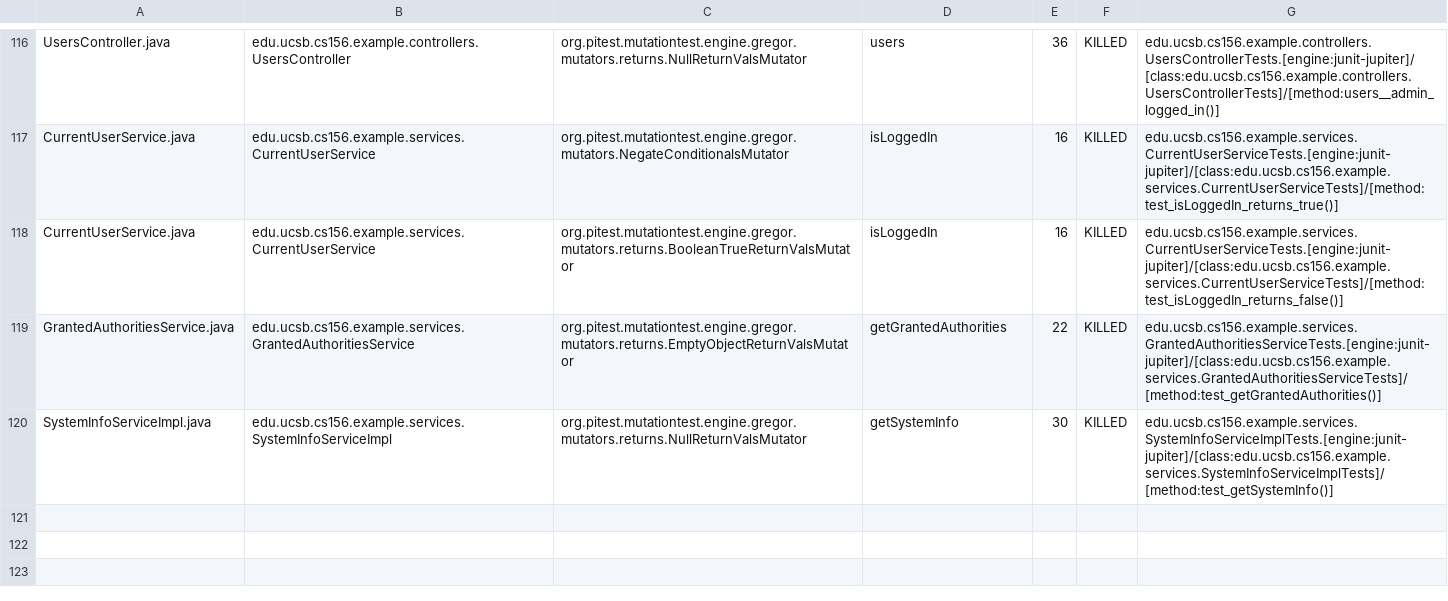
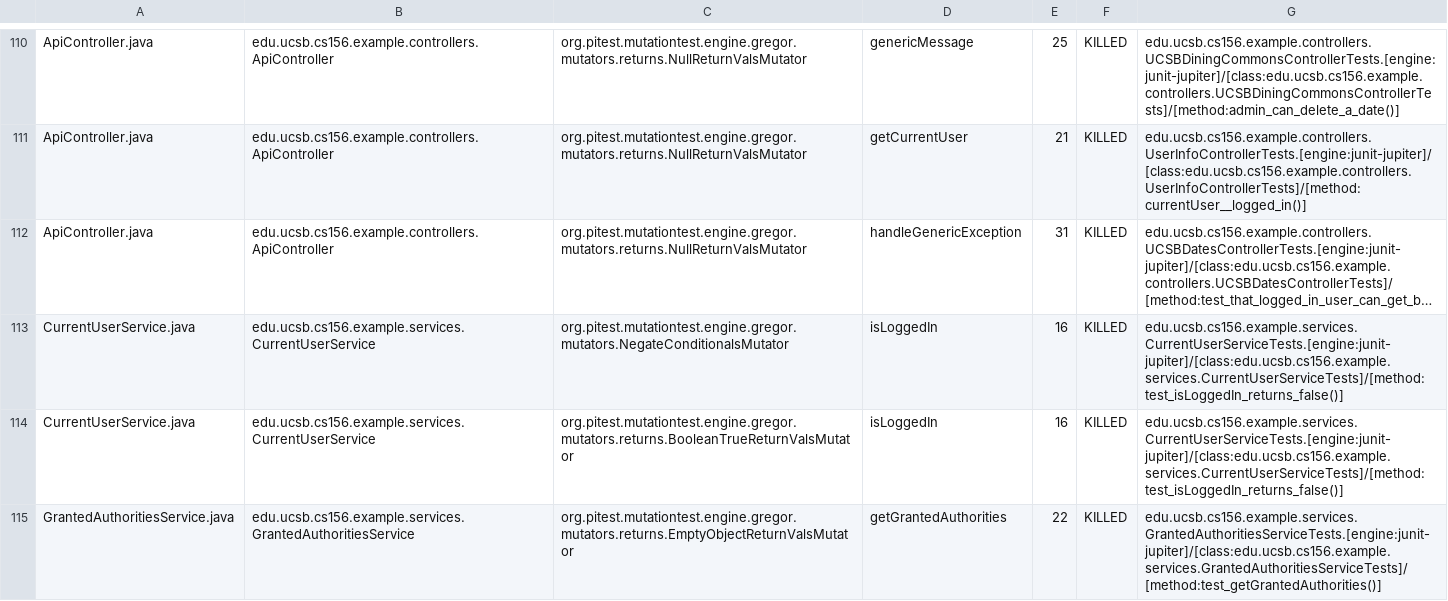
Before and after one commit to ucsb-cs156-w24/team03-w24-4pm-3, a CSV file: prs/116/pitest/mutations.csv, drawn as a sheet; only a part is shown, gaps mark what is left out; the shorter side is filled out with more unchanged rows; long unchanged cells end in …; addresses are those after the commit; the diff covers the shown part only; the diff names each change by its address in the sheet, - before the commit and + after, or states it on an @@ line.

Commit message:
Deploying to gh-pages from @ ucsb-cs156-w24/team03-w24-4pm-3@00205ea67ce5ca663c4c1a5942f1fe40e8cf279f 🚀

```diff
--- a/prs/116/pitest/mutations.csv
+++ b/prs/116/pitest/mutations.csv
-A110: UsersController.java
+A110: ApiController.java
-B110: edu.ucsb.cs156.example.controllers.UsersController
+B110: edu.ucsb.cs156.example.controllers.ApiController
-D110: users
+D110: genericMessage
-E110: 36
+E110: 25
-G110: edu.ucsb.cs156.example.controllers.UsersControllerTests.[engine:junit-jupiter]/[class:edu.ucsb.cs156.example.controllers.UsersControllerTests]/[method:users__admin_logged_in()]
+G110: edu.ucsb.cs156.example.controllers.UCSBDiningCommonsControllerTests.[engine:junit-jupiter]/[class:edu.ucsb.cs156.example.controllers.UCSBDiningCommonsControllerTests]/[method:admin_can_delete_a_date()]
@@ row 2 moved to row 111: ApiController.java @@
@@ row 3 moved to row 112: ApiController.java @@
-G113: edu.ucsb.cs156.example.services.CurrentUserServiceTests.[engine:junit-jupiter]/[class:edu.ucsb.cs156.example.services.CurrentUserServiceTests]/[method:test_isLoggedIn_returns_true()]
+G113: edu.ucsb.cs156.example.services.CurrentUserServiceTests.[engine:junit-jupiter]/[class:edu.ucsb.cs156.example.services.CurrentUserServiceTests]/[method:test_isLoggedIn_returns_false()]
```
Also changed, not shown: 1 added row, 1 removed row and 71 moved rows elsewhere in this file, 15 other files.
